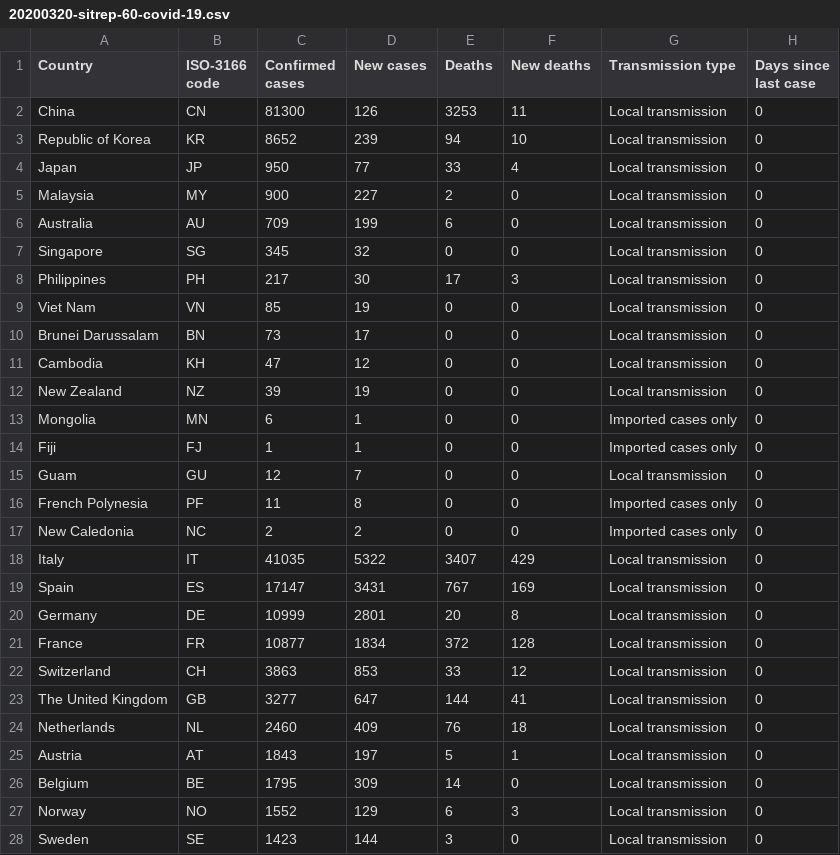
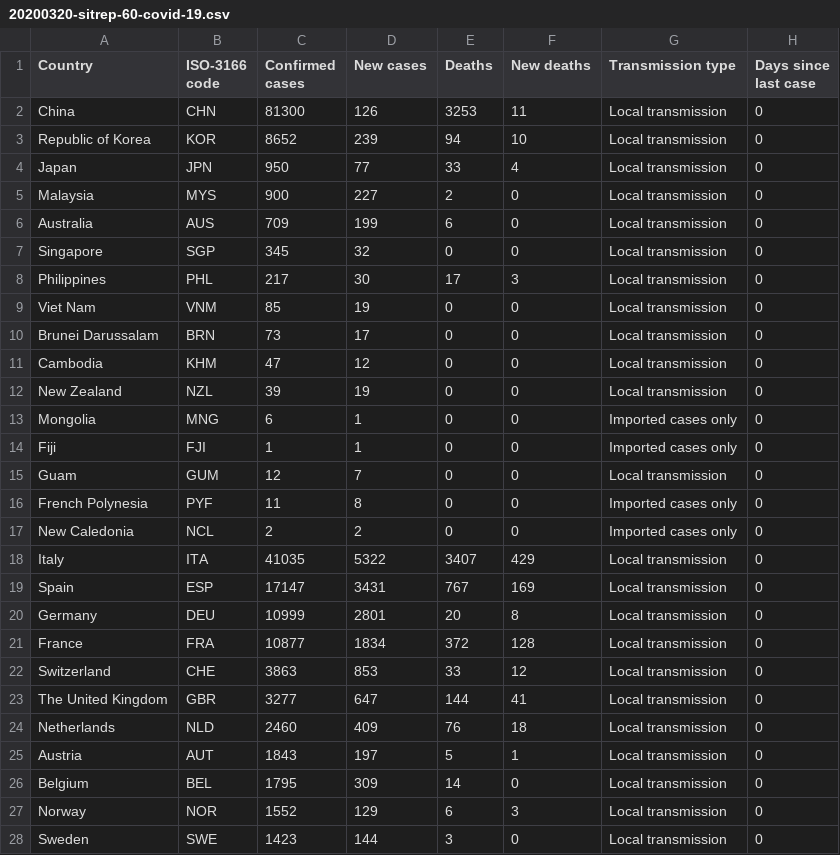
Before and after one commit to gibello/whocovid19, a CSV file: data/csv/20200320-sitrep-60-covid-19.csv, drawn as a sheet; only a part is shown; the diff covers the shown part only.

```diff
--- a/data/csv/20200320-sitrep-60-covid-19.csv
+++ b/data/csv/20200320-sitrep-60-covid-19.csv
@@ -1,28 +1,28 @@
 Country,ISO-3166 code,Confirmed cases,New cases,Deaths,New deaths,Transmission type,Days since last case
-China,CN,81300,126,3253,11,Local transmission,0
-Republic of Korea,KR,8652,239,94,10,Local transmission,0
-Japan,JP,950,77,33,4,Local transmission,0
-Malaysia,MY,900,227,2,0,Local transmission,0
-Australia,AU,709,199,6,0,Local transmission,0
-Singapore,SG,345,32,0,0,Local transmission,0
-Philippines,PH,217,30,17,3,Local transmission,0
-Viet Nam,VN,85,19,0,0,Local transmission,0
-Brunei Darussalam,BN,73,17,0,0,Local transmission,0
-Cambodia,KH,47,12,0,0,Local transmission,0
-New Zealand,NZ,39,19,0,0,Local transmission,0
-Mongolia,MN,6,1,0,0,Imported cases only,0
-Fiji,FJ,1,1,0,0,Imported cases only,0
-Guam,GU,12,7,0,0,Local transmission,0
-French Polynesia,PF,11,8,0,0,Imported cases only,0
-New Caledonia,NC,2,2,0,0,Imported cases only,0
-Italy,IT,41035,5322,3407,429,Local transmission,0
-Spain,ES,17147,3431,767,169,Local transmission,0
-Germany,DE,10999,2801,20,8,Local transmission,0
-France,FR,10877,1834,372,128,Local transmission,0
-Switzerland,CH,3863,853,33,12,Local transmission,0
-The United Kingdom,GB,3277,647,144,41,Local transmission,0
-Netherlands,NL,2460,409,76,18,Local transmission,0
-Austria,AT,1843,197,5,1,Local transmission,0
-Belgium,BE,1795,309,14,0,Local transmission,0
-Norway,NO,1552,129,6,3,Local transmission,0
-Sweden,SE,1423,144,3,0,Local transmission,0
+China,CHN,81300,126,3253,11,Local transmission,0
+Republic of Korea,KOR,8652,239,94,10,Local transmission,0
+Japan,JPN,950,77,33,4,Local transmission,0
+Malaysia,MYS,900,227,2,0,Local transmission,0
+Australia,AUS,709,199,6,0,Local transmission,0
+Singapore,SGP,345,32,0,0,Local transmission,0
+Philippines,PHL,217,30,17,3,Local transmission,0
+Viet Nam,VNM,85,19,0,0,Local transmission,0
+Brunei Darussalam,BRN,73,17,0,0,Local transmission,0
+Cambodia,KHM,47,12,0,0,Local transmission,0
+New Zealand,NZL,39,19,0,0,Local transmission,0
+Mongolia,MNG,6,1,0,0,Imported cases only,0
+Fiji,FJI,1,1,0,0,Imported cases only,0
+Guam,GUM,12,7,0,0,Local transmission,0
+French Polynesia,PYF,11,8,0,0,Imported cases only,0
+New Caledonia,NCL,2,2,0,0,Imported cases only,0
+Italy,ITA,41035,5322,3407,429,Local transmission,0
+Spain,ESP,17147,3431,767,169,Local transmission,0
+Germany,DEU,10999,2801,20,8,Local transmission,0
+France,FRA,10877,1834,372,128,Local transmission,0
+Switzerland,CHE,3863,853,33,12,Local transmission,0
+The United Kingdom,GBR,3277,647,144,41,Local transmission,0
+Netherlands,NLD,2460,409,76,18,Local transmission,0
+Austria,AUT,1843,197,5,1,Local transmission,0
+Belgium,BEL,1795,309,14,0,Local transmission,0
+Norway,NOR,1552,129,6,3,Local transmission,0
+Sweden,SWE,1423,144,3,0,Local transmission,0
```
Also changed, not shown: 148 edited cells elsewhere in this file, data/csv/20200319-sitrep-59-covid-19.csv, data/csv/20200321-sitrep-61-covid-19.csv, 28 other files.
